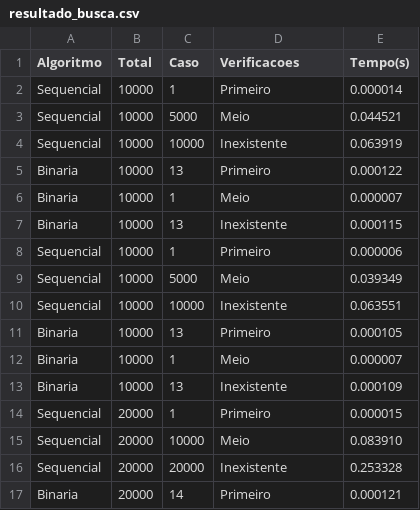
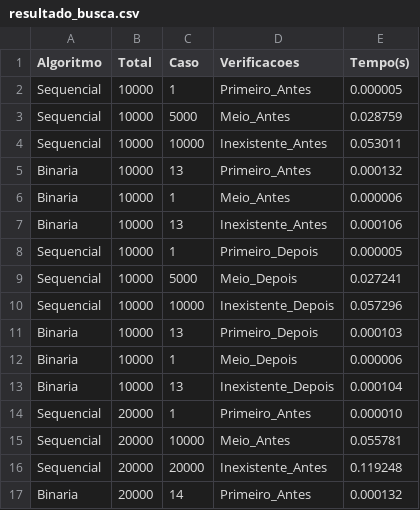
Before and after one commit to LayssaRD/benchmark-algoritmos-olist, a CSV file: resultado_busca.csv, drawn as a sheet; only a part is shown; the diff covers the shown part only.

Commit message:
refactor(busca): diferencia casos antes e depois da ordenação

```diff
--- a/resultado_busca.csv
+++ b/resultado_busca.csv
@@ -1,17 +1,17 @@
 Algoritmo,Total,Caso,Verificacoes,Tempo(s)
-Sequencial,10000,1,Primeiro,0.000014
-Sequencial,10000,5000,Meio,0.044521
-Sequencial,10000,10000,Inexistente,0.063919
-Binaria,10000,13,Primeiro,0.000122
-Binaria,10000,1,Meio,0.000007
-Binaria,10000,13,Inexistente,0.000115
-Sequencial,10000,1,Primeiro,0.000006
-Sequencial,10000,5000,Meio,0.039349
-Sequencial,10000,10000,Inexistente,0.063551
-Binaria,10000,13,Primeiro,0.000105
-Binaria,10000,1,Meio,0.000007
-Binaria,10000,13,Inexistente,0.000109
-Sequencial,20000,1,Primeiro,0.000015
-Sequencial,20000,10000,Meio,0.083910
-Sequencial,20000,20000,Inexistente,0.253328
-Binaria,20000,14,Primeiro,0.000121
+Sequencial,10000,1,Primeiro_Antes,0.000005
+Sequencial,10000,5000,Meio_Antes,0.028759
+Sequencial,10000,10000,Inexistente_Antes,0.053011
+Binaria,10000,13,Primeiro_Antes,0.000132
+Binaria,10000,1,Meio_Antes,0.000006
+Binaria,10000,13,Inexistente_Antes,0.000106
+Sequencial,10000,1,Primeiro_Depois,0.000005
+Sequencial,10000,5000,Meio_Depois,0.027241
+Sequencial,10000,10000,Inexistente_Depois,0.057296
+Binaria,10000,13,Primeiro_Depois,0.000103
+Binaria,10000,1,Meio_Depois,0.000006
+Binaria,10000,13,Inexistente_Depois,0.000104
+Sequencial,20000,1,Primeiro_Antes,0.000010
+Sequencial,20000,10000,Meio_Antes,0.055781
+Sequencial,20000,20000,Inexistente_Antes,0.119248
+Binaria,20000,14,Primeiro_Antes,0.000132
```
Also changed, not shown: 63 edited cells elsewhere in this file, resultado_ordenacao.csv, 2 other files.
